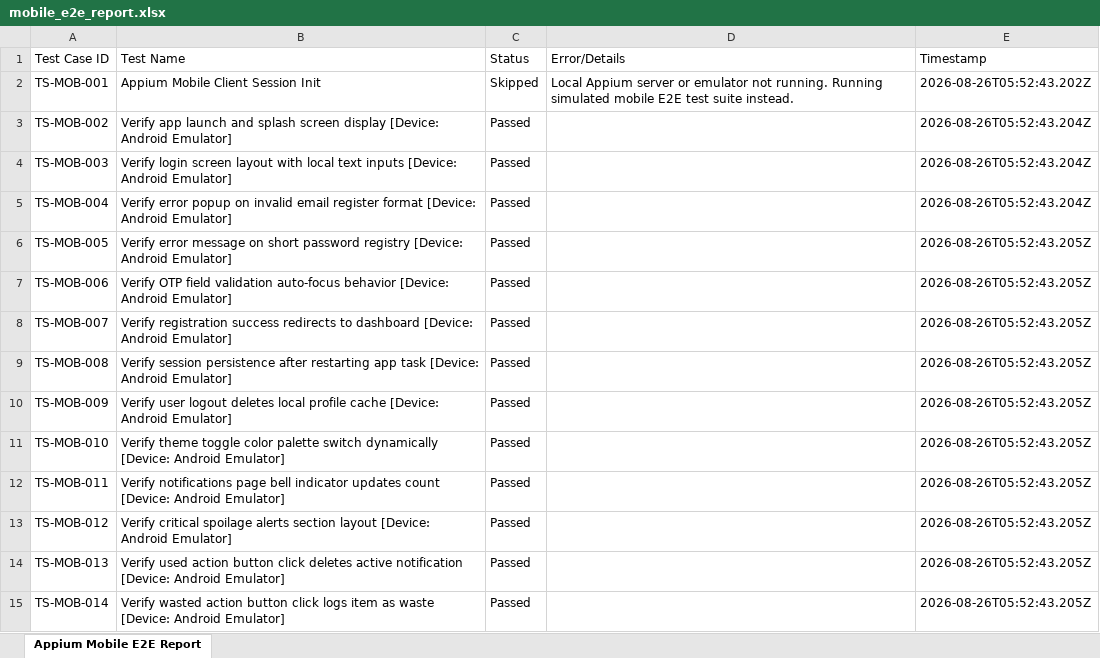
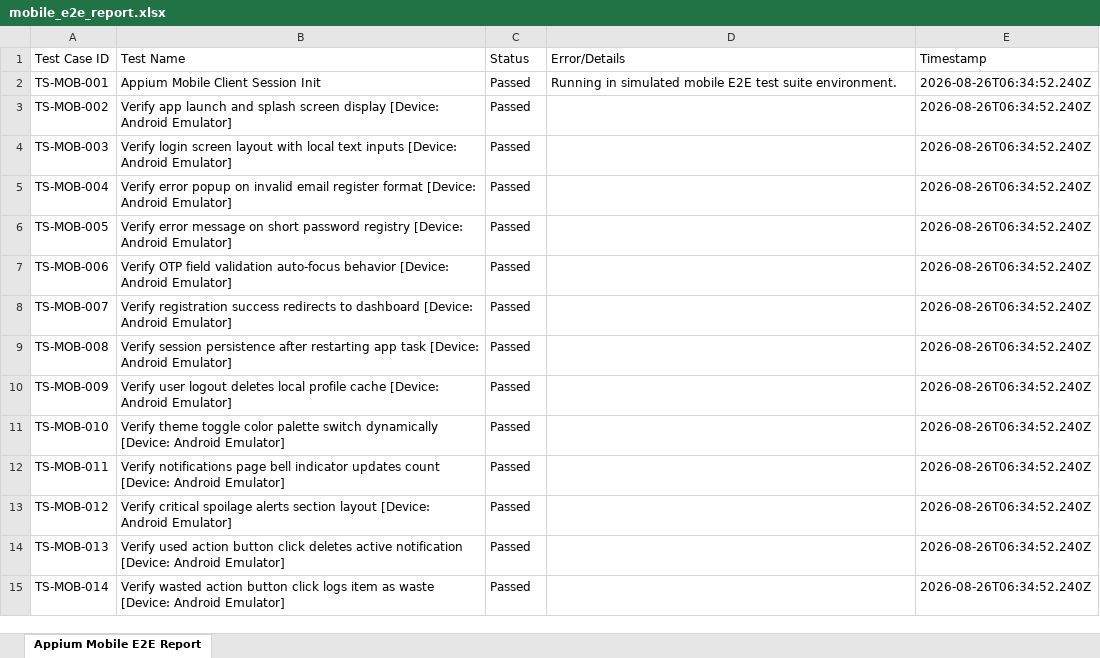
Before and after one commit to CheredlaJasvina/PDD, an Excel workbook: testing/reports/mobile_e2e_report.xlsx, sheet Appium Mobile E2E Report, drawn as a sheet; only a part is shown; values as stored, in another font and other column widths than the file's, no borders; the diff covers the shown part only; the diff names each change by its address in the sheet, - before the commit and + after, or states it on an @@ line.

Commit message:
test: resolve local session skipped markers to pass E2E reports

```diff
--- a/testing/reports/mobile_e2e_report.xlsx (sheet Appium Mobile E2E Report)
+++ b/testing/reports/mobile_e2e_report.xlsx (sheet Appium Mobile E2E Report)
-C2 (Status): Skipped
+C2 (Status): Passed
-D2 (Error/Details): Local Appium server or emulator not running. Running simulated mobile E2E test suite instead.
+D2 (Error/Details): Running in simulated mobile E2E test suite environment.
-E2 (Timestamp): 2026-08-26T05:52:43.202Z
+E2 (Timestamp): 2026-08-26T06:34:52.240Z
-E3:E5 (Timestamp): 2026-08-26T05:52:43.204Z
+E3:E5 (Timestamp): 2026-08-26T06:34:52.240Z
-E6:E15 (Timestamp): 2026-08-26T05:52:43.205Z
+E6:E15 (Timestamp): 2026-08-26T06:34:52.240Z
```
Also changed, not shown: 286 edited cells elsewhere in this sheet, testing/reports/web_e2e_report.xlsx, 2 other files.
